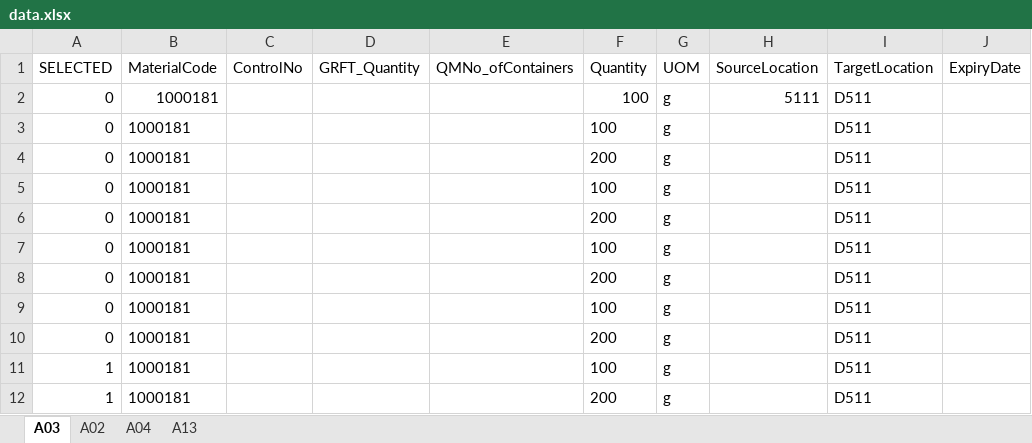
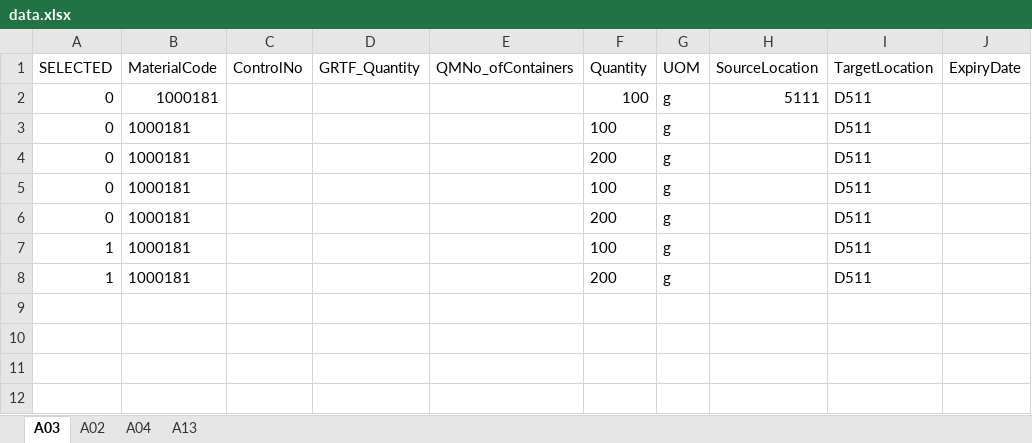
Before and after one commit to jonggun33/tdGenS, an Excel workbook: data.xlsx, sheet A03, drawn as a sheet; values as stored, in another font and other column widths than the file's, no borders; table styles not drawn; the diff names each change by its address in the sheet, - before the commit and + after, or states it on an @@ line.

```diff
--- a/data.xlsx (sheet A03)
+++ b/data.xlsx (sheet A03)
-D1: GRFT_Quantity
+D1: GRTF_Quantity
-row 3: 0 | 1000181 |  |  |  | 100 | g |  | D511
-row 4: 0 | 1000181 |  |  |  | 200 | g |  | D511
-row 5: 0 | 1000181 |  |  |  | 100 | g |  | D511
-row 6: 0 | 1000181 |  |  |  | 200 | g |  | D511
```
Also changed, not shown: 9 other files.
